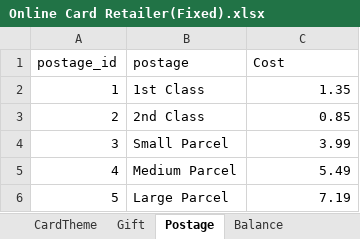
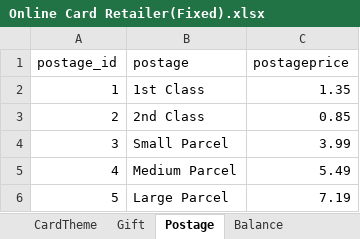
Before and after one commit to AJAnalyticsHub/CFGKickstarterProject, an Excel workbook: Online Card Retailer(Fixed).xlsx, sheet Postage, drawn as a sheet; values as stored, in another font and other column widths than the file's, no borders; the diff names each change by its address in the sheet, - before the commit and + after, or states it on an @@ line.

```diff
--- a/Online Card Retailer(Fixed).xlsx (sheet Postage)
+++ b/Online Card Retailer(Fixed).xlsx (sheet Postage)
-C1: Cost
+C1: postageprice
```
Also changed, not shown: sheet Sales, sheet Gift, sheet CardSize.
